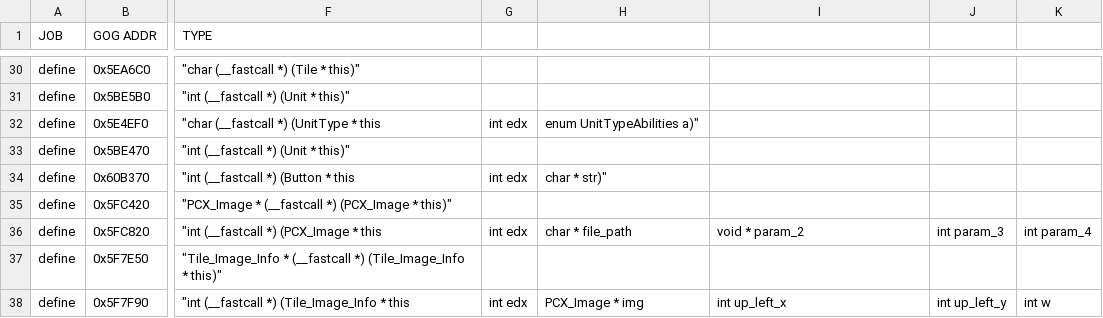
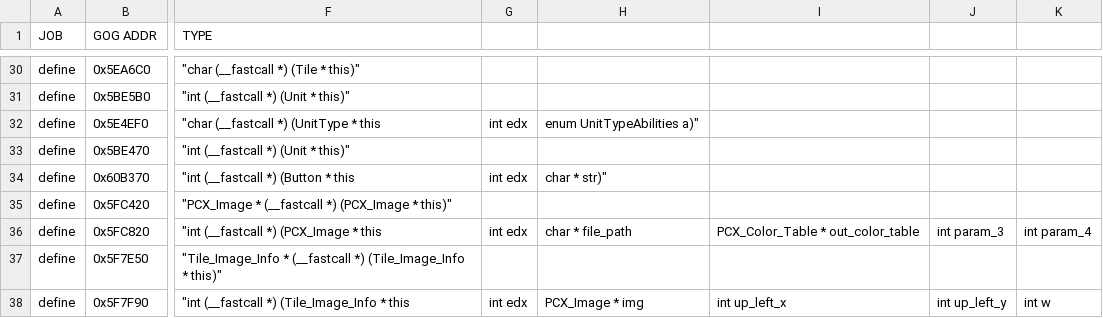
Before and after one commit to maxpetul/C3X, a CSV file: civ_prog_objects.csv, drawn as a sheet; only a part is shown, gaps mark what is left out; the diff names each change by its address in the sheet, - before the commit and + after, or states it on an @@ line.

```diff
--- a/civ_prog_objects.csv
+++ b/civ_prog_objects.csv
-I36: void * param_2
+I36: PCX_Color_Table * out_color_table
```
Also changed, not shown: 2 other files.
